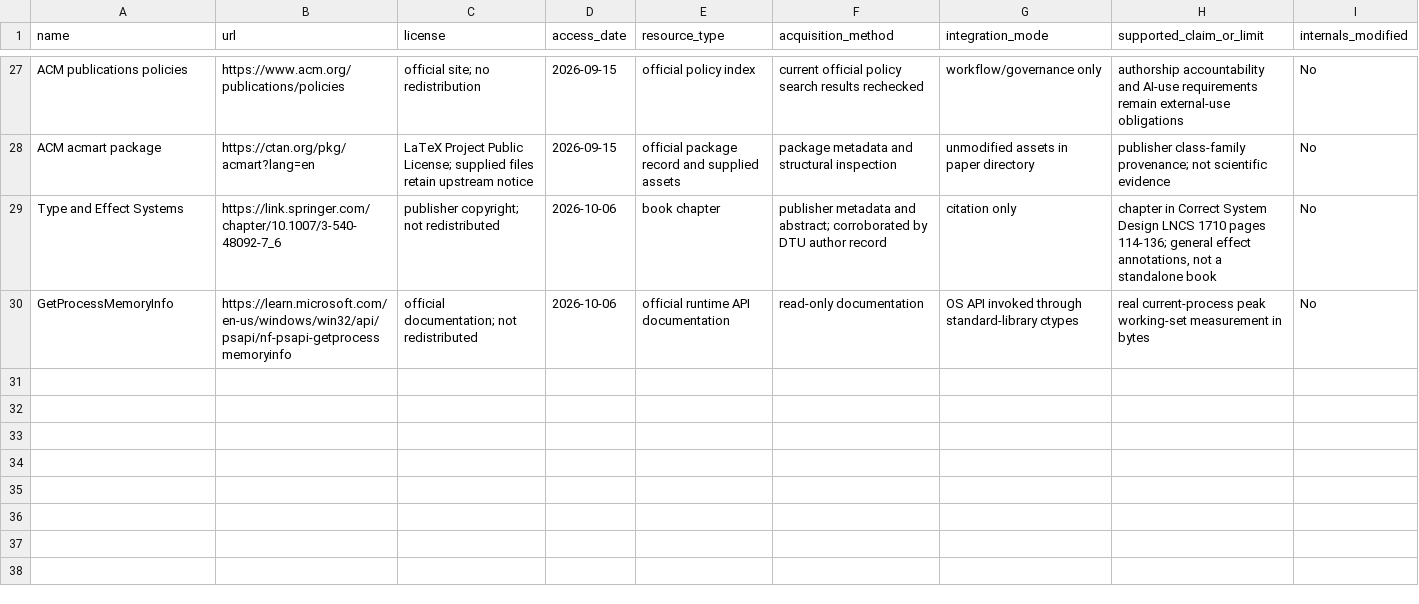
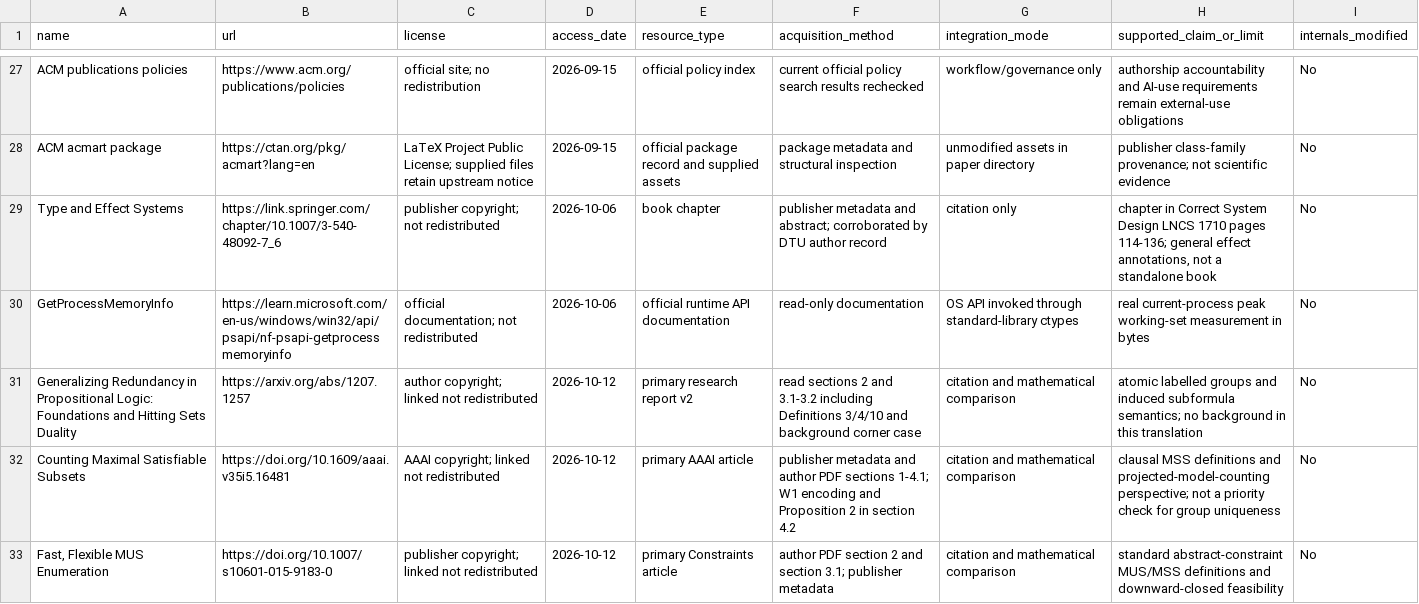
Before and after one commit to Haoyi-Zhang/APIElab, a CSV file: external_resources.csv, drawn as a sheet; only a part is shown, gaps mark what is left out.

Commit message:
Relate uniform regions exactly to grouped satisfiability and adapter semantics

```diff
--- a/external_resources.csv
+++ b/external_resources.csv
@@ -30 +30,4 @@ Type and Effect Systems,https://link.springer.com/chapter/10.1007/3-540-48092-7_
 GetProcessMemoryInfo,https://learn.microsoft.com/en-us/windows/win32/api/psapi/nf-psapi-getprocessmemoryinfo,official documentation; not redistributed,2026-10-06,official runtime API documentation,read-only documentation,OS API invoked through standard-library ctypes,real current-process peak working-set measurement in bytes,No
+Generalizing Redundancy in Propositional Logic: Foundations and Hitting Sets Duality,https://arxiv.org/abs/1207.1257,author copyright; linked not redistributed,2026-10-12,primary research report v2,"read sections 2 and 3.1-3.2 including Definitions 3/4/10 and background corner case",citation and mathematical comparison,"atomic labelled groups and induced subformula semantics; no background in this translation",No
+Counting Maximal Satisfiable Subsets,https://doi.org/10.1609/aaai.v35i5.16481,AAAI copyright; linked not redistributed,2026-10-12,primary AAAI article,"publisher metadata and author PDF sections 1-4.1; W1 encoding and Proposition 2 in section 4.2",citation and mathematical comparison,"clausal MSS definitions and projected-model-counting perspective; not a priority check for group uniqueness",No
+"Fast, Flexible MUS Enumeration",https://doi.org/10.1007/s10601-015-9183-0,publisher copyright; linked not redistributed,2026-10-12,primary Constraints article,"author PDF section 2 and section 3.1; publisher metadata",citation and mathematical comparison,standard abstract-constraint MUS/MSS definitions and downward-closed feasibility,No
```
Also changed, not shown: 8 other files.
